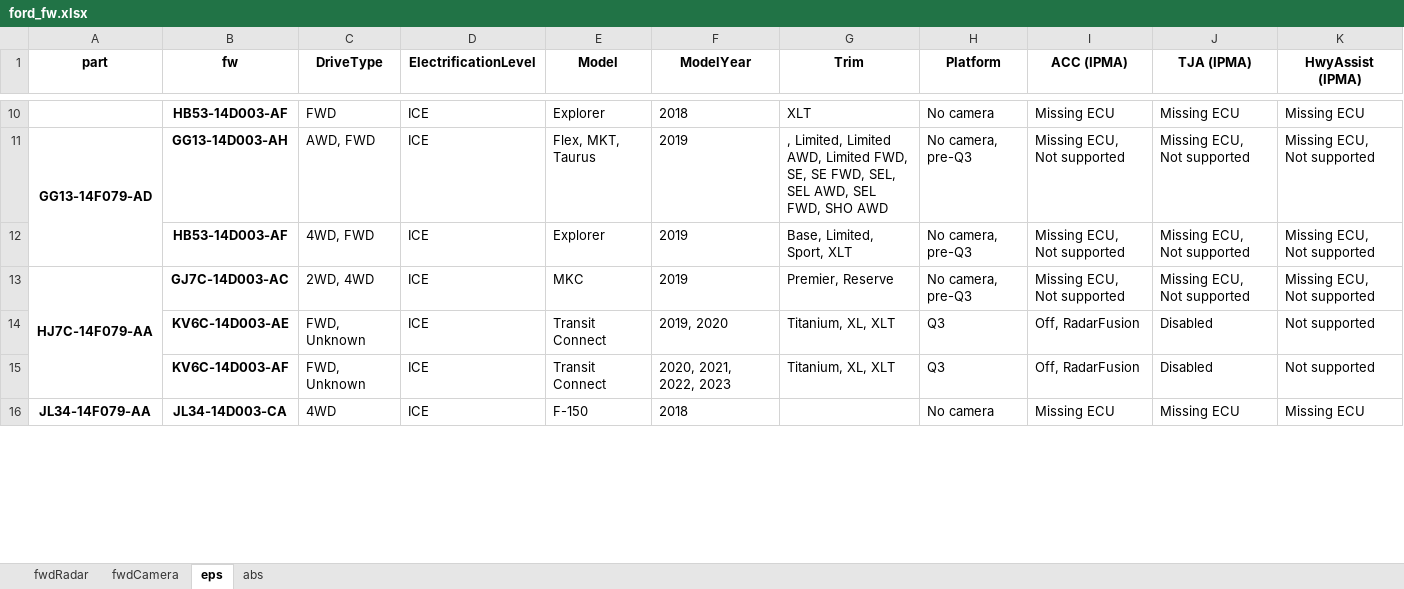
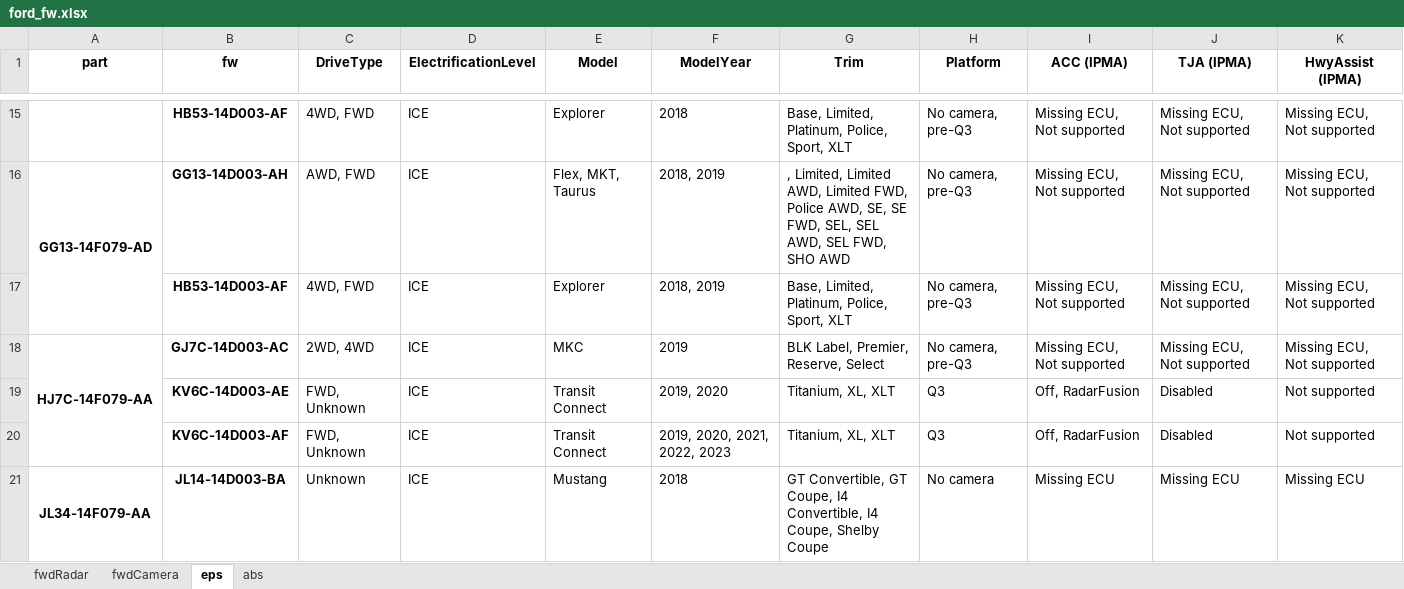
Before and after one commit to incognitojam/op-notebooks, an Excel workbook: projects/ford_fw.xlsx, sheet eps, drawn as a sheet; only a part is shown, gaps mark what is left out; values as stored, in another font and other column widths than the file's, no borders; addresses are those after the commit; the diff covers the shown part only; the diff names each change by its address in the sheet, - before the commit and + after, or states it on an @@ line.

```diff
--- a/projects/ford_fw.xlsx (sheet eps)
+++ b/projects/ford_fw.xlsx (sheet eps)
-C15 (DriveType): FWD
+C15 (DriveType): 4WD, FWD
-G15 (Trim): XLT
+G15 (Trim): Base, Limited, Platinum, Police, Sport, XLT
-H15 (Platform): No camera
+H15 (Platform): No camera, pre-Q3
-I15 (ACC (IPMA)): Missing ECU
+I15 (ACC (IPMA)): Missing ECU, Not supported
-J15 (TJA (IPMA)): Missing ECU
+J15 (TJA (IPMA)): Missing ECU, Not supported
-K15 (HwyAssist (IPMA)): Missing ECU
+K15 (HwyAssist (IPMA)): Missing ECU, Not supported
-F16:F17 (ModelYear): 2019
+F16:F17 (ModelYear): 2018, 2019
-G16 (Trim): …Limited FWD, SE, SE…
+G16 (Trim): …Limited FWD, Police AWD, SE, SE…
-G17 (Trim): Base, Limited, Sport, XLT
+G17 (Trim): Base, Limited, Platinum, Police, Sport, XLT
-G18 (Trim): Premier, Reserve
+G18 (Trim): BLK Label, Premier, Reserve, Select
-F20 (ModelYear): 2020, 2021, 2022, 2023
+F20 (ModelYear): 2019, 2020, 2021, 2022, 2023
+A21:A24 merged
-B21 (fw): JL34-14D003-CA
+B21 (fw): JL14-14D003-BA
-C21 (DriveType): 4WD
+C21 (DriveType): Unknown
-E21 (Model): F-150
+E21 (Model): Mustang
-G21 (Trim): (empty)
+G21 (Trim): GT Convertible, GT Coupe, I4 Convertible, I4 Coupe, Shelby Coupe
```
Also changed, not shown: 28 added rows, 1 removed row, 196 edited cells and merged cells elsewhere in this sheet, sheet fwdCamera, sheet abs, sheet fwdRadar, 1 other file.
